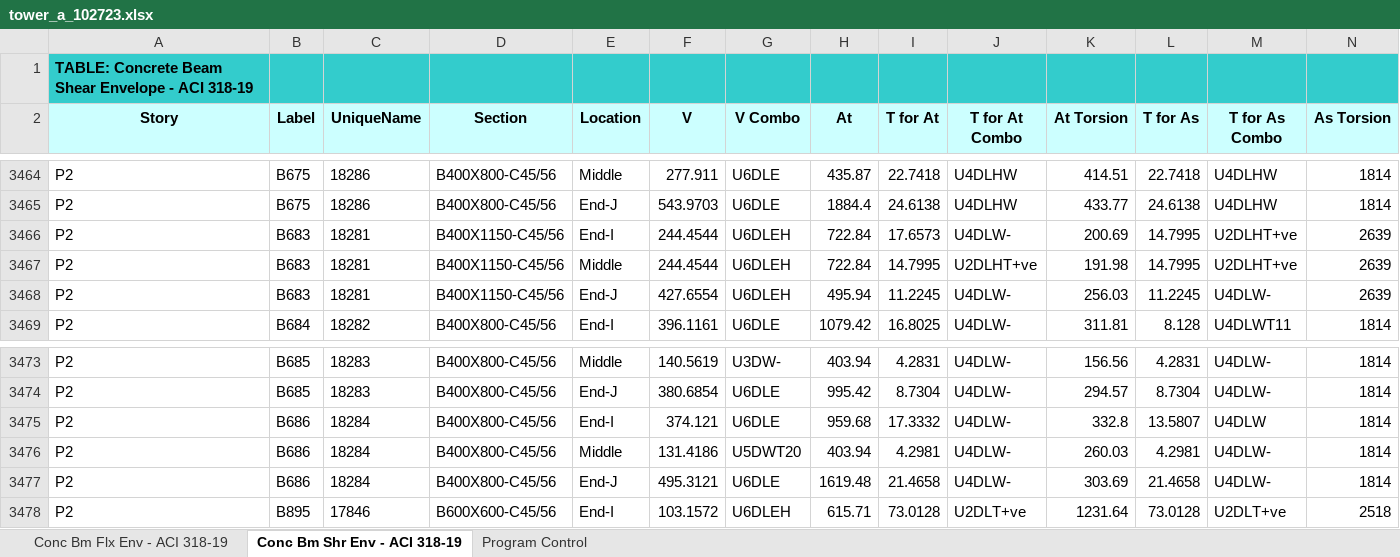
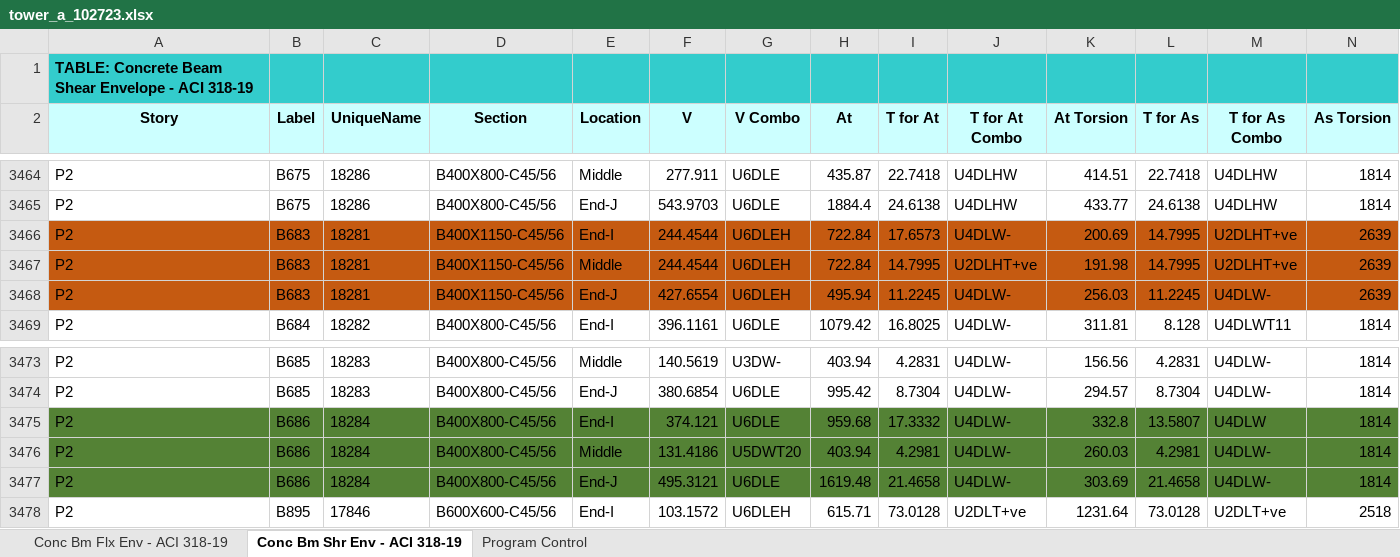
Before and after one commit to Circa-Hobbes/Killa-Design-Structures-code, an Excel workbook: excel_files/tower_a_102723.xlsx, sheet Conc Bm Shr Env - ACI 318-19, drawn as a sheet; only a part is shown, gaps mark what is left out; values as stored, in another font and other column widths than the file's, no borders; the diff names each change by its address in the sheet, - before the commit and + after, or states it on an @@ line.

```diff
--- a/excel_files/tower_a_102723.xlsx (sheet Conc Bm Shr Env - ACI 318-19)
+++ b/excel_files/tower_a_102723.xlsx (sheet Conc Bm Shr Env - ACI 318-19)
-A3466:N3468 fill: none
+A3466:N3468 fill: #C55A11
-A3475:N3477 fill: none
+A3475:N3477 fill: #548235
```
Also changed, not shown: sheet Conc Bm Flx Env - ACI 318-19, 6 other files.
